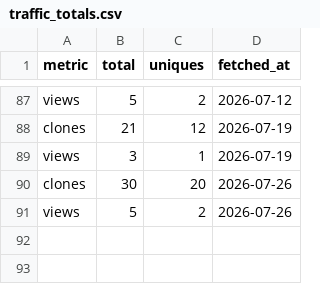
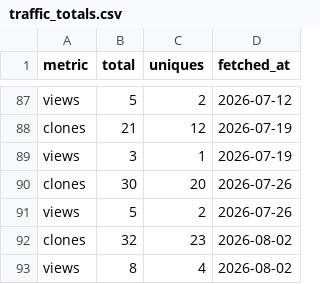
Before and after one commit to SIMPELmetabolism/SIMPEL, a CSV file: traffic_logs/traffic_totals.csv, drawn as a sheet; only a part is shown, gaps mark what is left out; the diff names each change by its address in the sheet, - before the commit and + after, or states it on an @@ line.

```diff
--- a/traffic_logs/traffic_totals.csv
+++ b/traffic_logs/traffic_totals.csv
+row 92: clones | 32 | 23 | 2026-08-02
+row 93: views | 8 | 4 | 2026-08-02
```
Also changed, not shown: traffic_logs/clones_daily.csv, traffic_logs/views_daily.csv.
